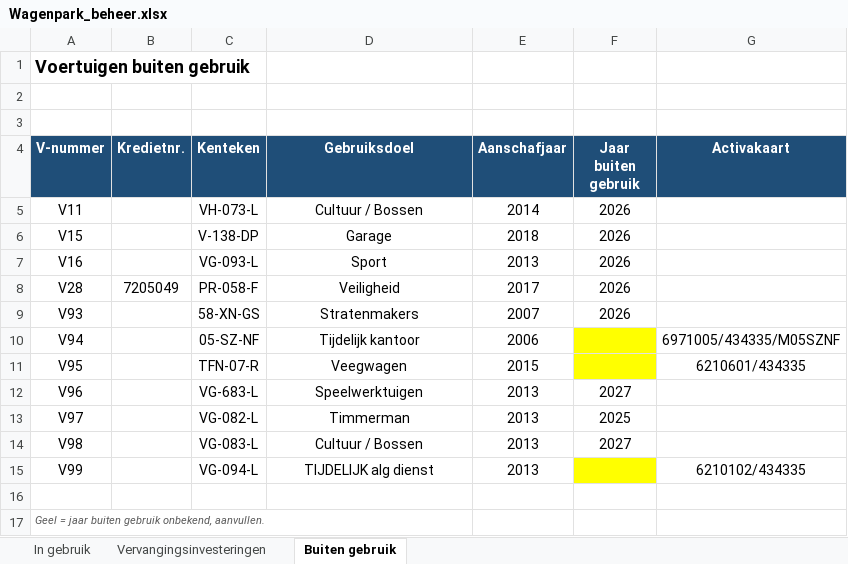
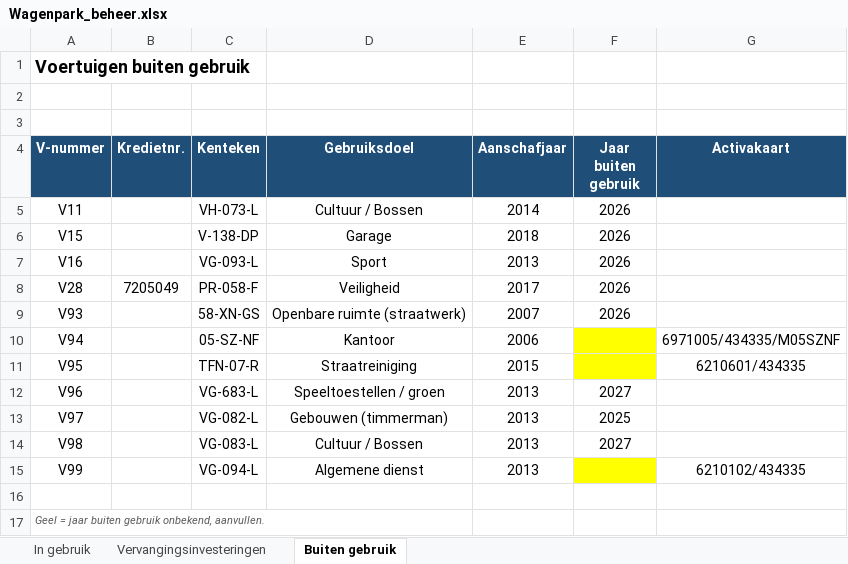
Before and after one commit to Hoofkes/Taakveldenraming-uniform-maken, an Excel workbook: Wagenpark_beheer.xlsx, sheet Buiten gebruik, drawn as a sheet; values as stored, in another font and other column widths than the file's, no borders; table styles not drawn; the diff names each change by its address in the sheet, - before the commit and + after, or states it on an @@ line.

```diff
--- a/Wagenpark_beheer.xlsx (sheet Buiten gebruik)
+++ b/Wagenpark_beheer.xlsx (sheet Buiten gebruik)
-D9 (Gebruiksdoel): Stratenmakers
+D9 (Gebruiksdoel): Openbare ruimte (straatwerk)
-D10 (Gebruiksdoel): Tijdelijk kantoor
+D10 (Gebruiksdoel): Kantoor
-D11 (Gebruiksdoel): Veegwagen
+D11 (Gebruiksdoel): Straatreiniging
-D12 (Gebruiksdoel): Speelwerktuigen
+D12 (Gebruiksdoel): Speeltoestellen / groen
-D13 (Gebruiksdoel): Timmerman
+D13 (Gebruiksdoel): Gebouwen (timmerman)
-D15 (Gebruiksdoel): TIJDELIJK alg dienst
+D15 (Gebruiksdoel): Algemene dienst
```
Also changed, not shown: sheet In gebruik, sheet Vervangingsinvesteringen.
